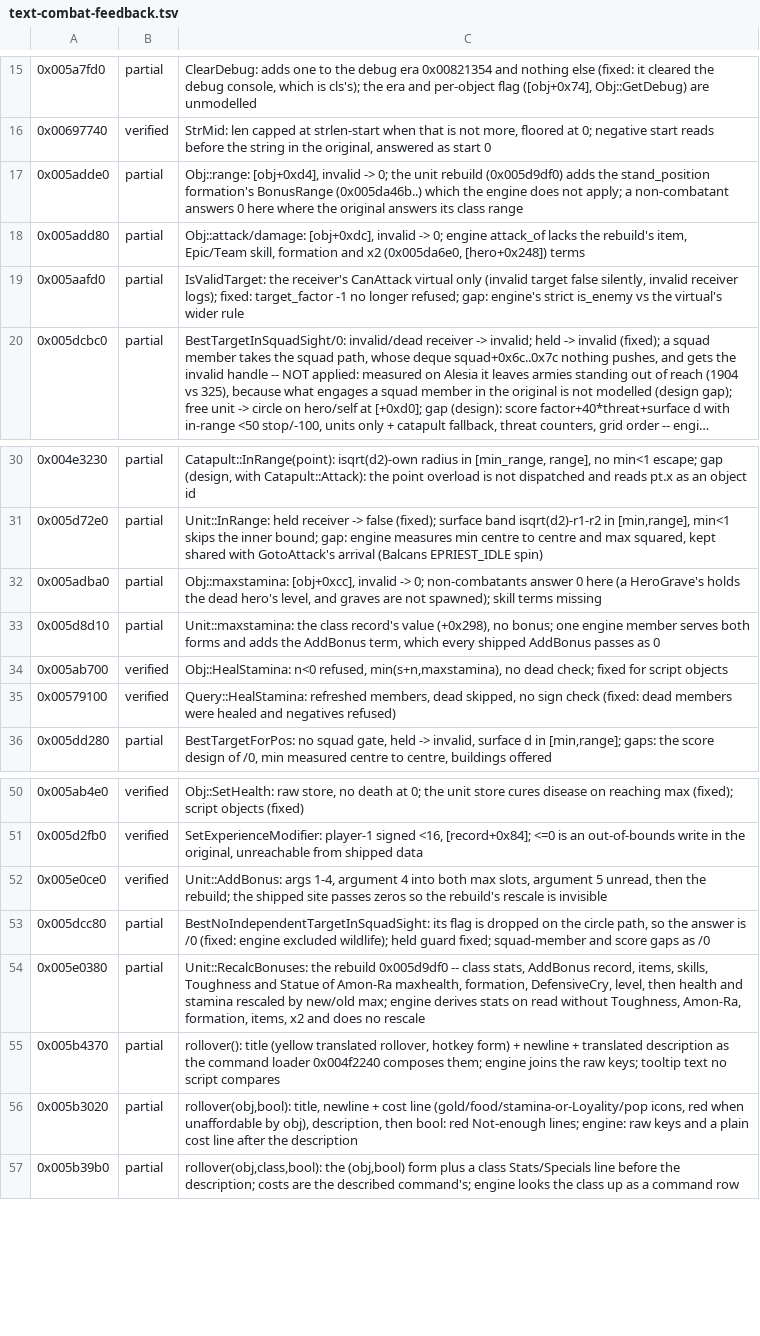
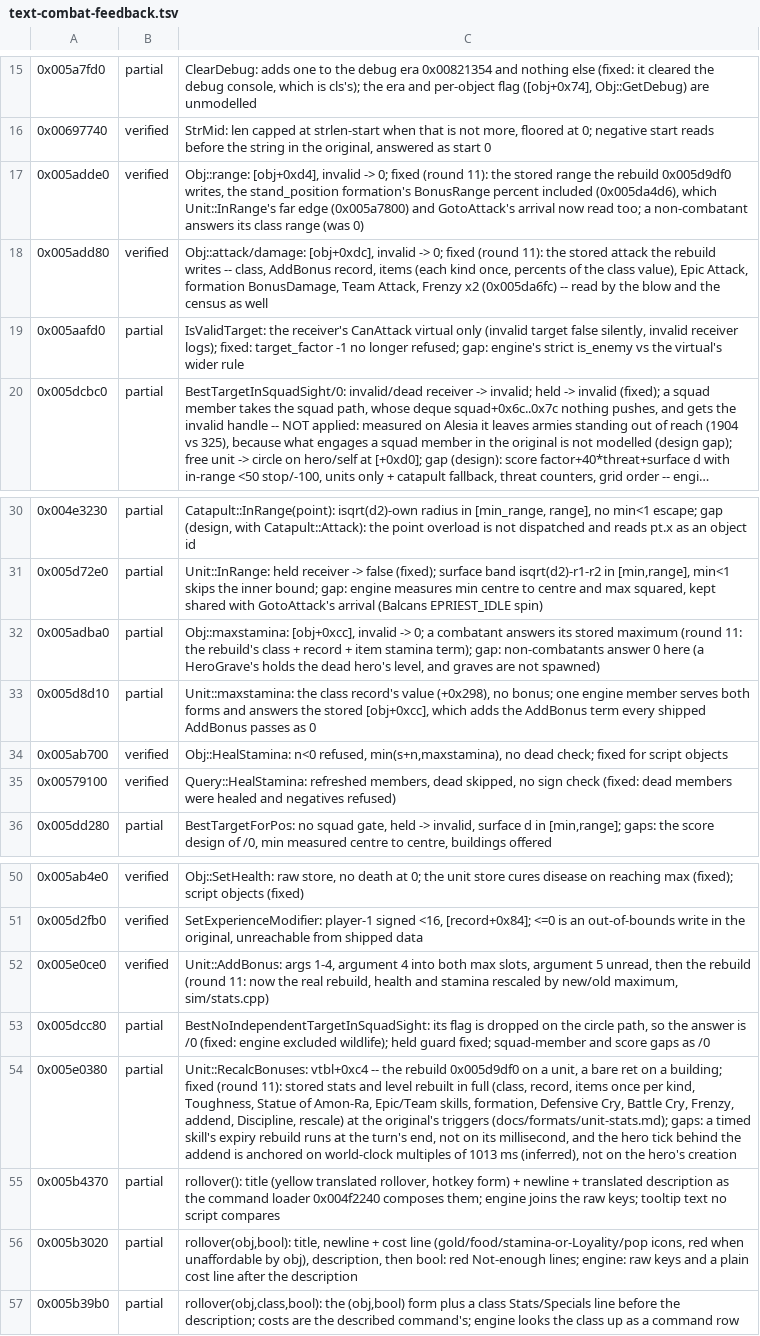
Before and after one commit to alesdi/imperivm-reforged, a TSV file: docs/audit/status/text-combat-feedback.tsv, drawn as a sheet; only a part is shown, gaps mark what is left out; long unchanged cells end in ….

```diff
--- a/docs/audit/status/text-combat-feedback.tsv
+++ b/docs/audit/status/text-combat-feedback.tsv
@@ -16,4 +16,4 @@
 0x00697740	verified	StrMid: len capped at strlen-start when that is not more, floored at 0; negative start reads before the string in the original, answered as start 0
-0x005adde0	partial	Obj::range: [obj+0xd4], invalid -> 0; the unit rebuild (0x005d9df0) adds the stand_position formation's BonusRange (0x005da46b..) which the engine does not apply; a non-combatant answers 0 here where the original answers its class range
-0x005add80	partial	Obj::attack/damage: [obj+0xdc], invalid -> 0; engine attack_of lacks the rebuild's item, Epic/Team skill, formation and x2 (0x005da6e0, [hero+0x248]) terms
+0x005adde0	verified	Obj::range: [obj+0xd4], invalid -> 0; fixed (round 11): the stored range the rebuild 0x005d9df0 writes, the stand_position formation's BonusRange percent included (0x005da4d6), which Unit::InRange's far edge (0x005a7800) and GotoAttack's arrival now read too; a non-combatant answers its class range (was 0)
+0x005add80	verified	Obj::attack/damage: [obj+0xdc], invalid -> 0; fixed (round 11): the stored attack the rebuild writes -- class, AddBonus record, items (each kind once, percents of the class value), Epic Attack, formation BonusDamage, Team Attack, Frenzy x2 (0x005da6fc) -- read by the blow and the census as well
 0x005aafd0	partial	IsValidTarget: the receiver's CanAttack virtual only (invalid target false silently, invalid receiver logs); fixed: target_factor -1 no longer refused; gap: engine's strict is_enemy vs the virtual's wider rule
@@ -31,4 +31,4 @@
 0x005d72e0	partial	Unit::InRange: held receiver -> false (fixed); surface band isqrt(d2)-r1-r2 in [min,range], min<1 skips the inner bound; gap: engine measures min centre to centre and max squared, kept shared with GotoAttack's arrival (Balcans EPRIEST_IDLE spin)
-0x005adba0	partial	Obj::maxstamina: [obj+0xcc], invalid -> 0; non-combatants answer 0 here (a HeroGrave's holds the dead hero's level, and graves are not spawned); skill terms missing
-0x005d8d10	partial	Unit::maxstamina: the class record's value (+0x298), no bonus; one engine member serves both forms and adds the AddBonus term, which every shipped AddBonus passes as 0
+0x005adba0	partial	Obj::maxstamina: [obj+0xcc], invalid -> 0; a combatant answers its stored maximum (round 11: the rebuild's class + record + item stamina term); gap: non-combatants answer 0 here (a HeroGrave's holds the dead hero's level, and graves are not spawned)
+0x005d8d10	partial	Unit::maxstamina: the class record's value (+0x298), no bonus; one engine member serves both forms and answers the stored [obj+0xcc], which adds the AddBonus term every shipped AddBonus passes as 0
 0x005ab700	verified	Obj::HealStamina: n<0 refused, min(s+n,maxstamina), no dead check; fixed for script objects
@@ -51,5 +51,5 @@
 0x005d2fb0	verified	SetExperienceModifier: player-1 signed <16, [record+0x84]; <=0 is an out-of-bounds write in the original, unreachable from shipped data
-0x005e0ce0	verified	Unit::AddBonus: args 1-4, argument 4 into both max slots, argument 5 unread, then the rebuild; the shipped site passes zeros so the rebuild's rescale is invisible
+0x005e0ce0	verified	Unit::AddBonus: args 1-4, argument 4 into both max slots, argument 5 unread, then the rebuild (round 11: now the real rebuild, health and stamina rescaled by new/old maximum, sim/stats.cpp)
 0x005dcc80	partial	BestNoIndependentTargetInSquadSight: its flag is dropped on the circle path, so the answer is /0 (fixed: engine excluded wildlife); held guard fixed; squad-member and score gaps as /0
-0x005e0380	partial	Unit::RecalcBonuses: the rebuild 0x005d9df0 -- class stats, AddBonus record, items, skills, Toughness and Statue of Amon-Ra maxhealth, formation, DefensiveCry, level, then health and stamina rescaled by new/old max; engine derives stats on read without Toughness, Amon-Ra, formation, items, x2 and does no rescale
+0x005e0380	partial	Unit::RecalcBonuses: vtbl+0xc4 -- the rebuild 0x005d9df0 on a unit, a bare ret on a building; fixed (round 11): stored stats and level rebuilt in full (class, record, items once per kind, Toughness, Statue of Amon-Ra, Epic/Team skills, formation, Defensive Cry, Battle Cry, Frenzy, addend, Discipline, rescale) at the original's triggers (docs/formats/unit-stats.md); gaps: a timed skill's expiry rebuild runs at the turn's end, not on its millisecond, and the hero tick behind the addend is anchored on world-clock multiples of 1013 ms (inferred), not on the hero's creation
 0x005b4370	partial	rollover(): title (yellow translated rollover, hotkey form) + newline + translated description as the command loader 0x004f2240 composes them; engine joins the raw keys; tooltip text no script compares
```
Also changed, not shown: docs/audit/status/hero-squad.tsv, 1 other file.
